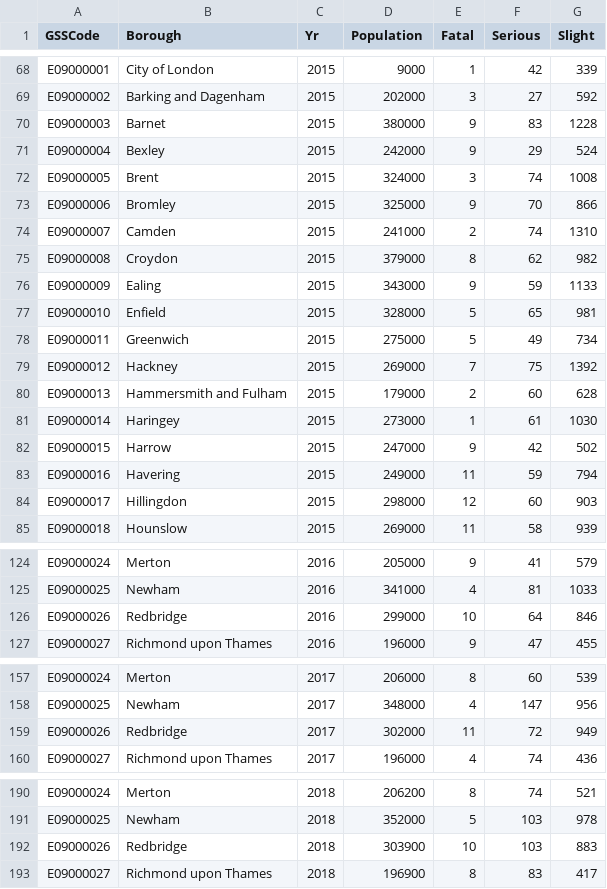
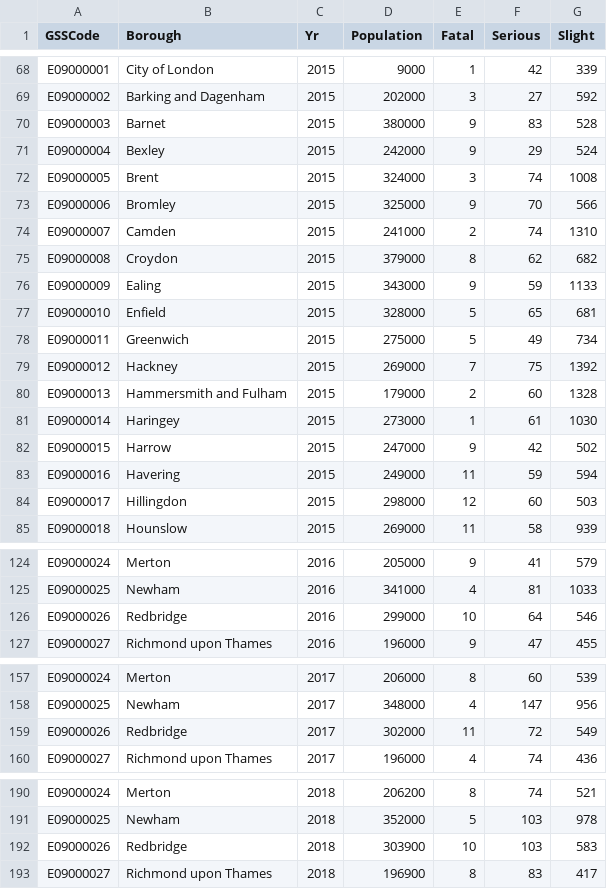
Before and after one commit to AdnaanM123/data, a CSV file: populations.csv, drawn as a sheet; only a part is shown, gaps mark what is left out; the diff covers the shown part only.

```diff
--- a/populations.csv
+++ b/populations.csv
@@ -69,17 +69,17 @@ E09000001,City of London,2015,9000,1,42,339
 E09000002,Barking and Dagenham,2015,202000,3,27,592
-E09000003,Barnet,2015,380000,9,83,1228
+E09000003,Barnet,2015,380000,9,83,528
 E09000004,Bexley,2015,242000,9,29,524
 E09000005,Brent,2015,324000,3,74,1008
-E09000006,Bromley,2015,325000,9,70,866
+E09000006,Bromley,2015,325000,9,70,566
 E09000007,Camden,2015,241000,2,74,1310
-E09000008,Croydon,2015,379000,8,62,982
+E09000008,Croydon,2015,379000,8,62,682
 E09000009,Ealing,2015,343000,9,59,1133
-E09000010,Enfield,2015,328000,5,65,981
+E09000010,Enfield,2015,328000,5,65,681
 E09000011,Greenwich,2015,275000,5,49,734
 E09000012,Hackney,2015,269000,7,75,1392
-E09000013,Hammersmith and Fulham,2015,179000,2,60,628
+E09000013,Hammersmith and Fulham,2015,179000,2,60,1328
 E09000014,Haringey,2015,273000,1,61,1030
 E09000015,Harrow,2015,247000,9,42,502
-E09000016,Havering,2015,249000,11,59,794
-E09000017,Hillingdon,2015,298000,12,60,903
+E09000016,Havering,2015,249000,11,59,594
+E09000017,Hillingdon,2015,298000,12,60,503
 E09000018,Hounslow,2015,269000,11,58,939
@@ -125,3 +125,3 @@ E09000024,Merton,2016,205000,9,41,579
 E09000025,Newham,2016,341000,4,81,1033
-E09000026,Redbridge,2016,299000,10,64,846
+E09000026,Redbridge,2016,299000,10,64,546
 E09000027,Richmond upon Thames,2016,196000,9,47,455
@@ -158,3 +158,3 @@ E09000024,Merton,2017,206000,8,60,539
 E09000025,Newham,2017,348000,4,147,956
-E09000026,Redbridge,2017,302000,11,72,949
+E09000026,Redbridge,2017,302000,11,72,549
 E09000027,Richmond upon Thames,2017,196000,4,74,436
@@ -191,3 +191,3 @@ E09000024,Merton,2018,206200,8,74,521
 E09000025,Newham,2018,352000,5,103,978
-E09000026,Redbridge,2018,303900,10,103,883
+E09000026,Redbridge,2018,303900,10,103,583
 E09000027,Richmond upon Thames,2018,196900,8,83,417
```
Also changed, not shown: 37 edited cells elsewhere in this file.
